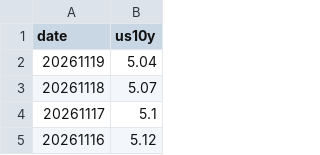
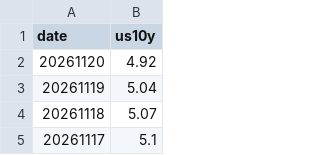
Before and after one commit to jameszzzqaq/earl-etf-dashboard, a CSV file: cache/us10y_2026.csv, drawn as a sheet; only a part is shown; the shorter side is filled out with more unchanged rows; the diff names each change by its address in the sheet, - before the commit and + after, or states it on an @@ line.

```diff
--- a/cache/us10y_2026.csv
+++ b/cache/us10y_2026.csv
+row 2: 20261120 | 4.92
```
Also changed, not shown: cache/rates.csv, 7 other files.
